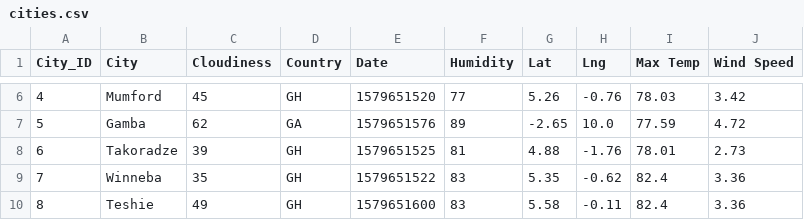
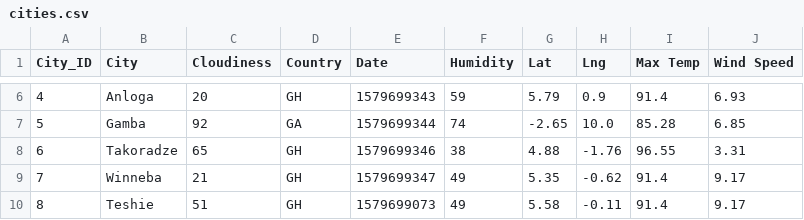
Before and after one commit to VallieTracy/Global-Weather-Analysis, a CSV file: WeatherPy/cities.csv, drawn as a sheet; only a part is shown, gaps mark what is left out; the diff covers the shown part only.

```diff
--- a/WeatherPy/cities.csv
+++ b/WeatherPy/cities.csv
@@ -6,5 +6,5 @@ City_ID,City,Cloudiness,Country,Date,Humidity,Lat,Lng,Max Temp,Wind Speed
-4,Mumford,45,GH,1579651520,77,5.26,-0.76,78.03,3.42
-5,Gamba,62,GA,1579651576,89,-2.65,10.0,77.59,4.72
-6,Takoradze,39,GH,1579651525,81,4.88,-1.76,78.01,2.73
-7,Winneba,35,GH,1579651522,83,5.35,-0.62,82.4,3.36
-8,Teshie,49,GH,1579651600,83,5.58,-0.11,82.4,3.36
+4,Anloga,20,GH,1579699343,59,5.79,0.9,91.4,6.93
+5,Gamba,92,GA,1579699344,74,-2.65,10.0,85.28,6.85
+6,Takoradze,65,GH,1579699346,38,4.88,-1.76,96.55,3.31
+7,Winneba,21,GH,1579699347,49,5.35,-0.62,91.4,9.17
+8,Teshie,51,GH,1579699073,49,5.58,-0.11,91.4,9.17
```
Also changed, not shown: 29 edited cells elsewhere in this file, 6 other files.
